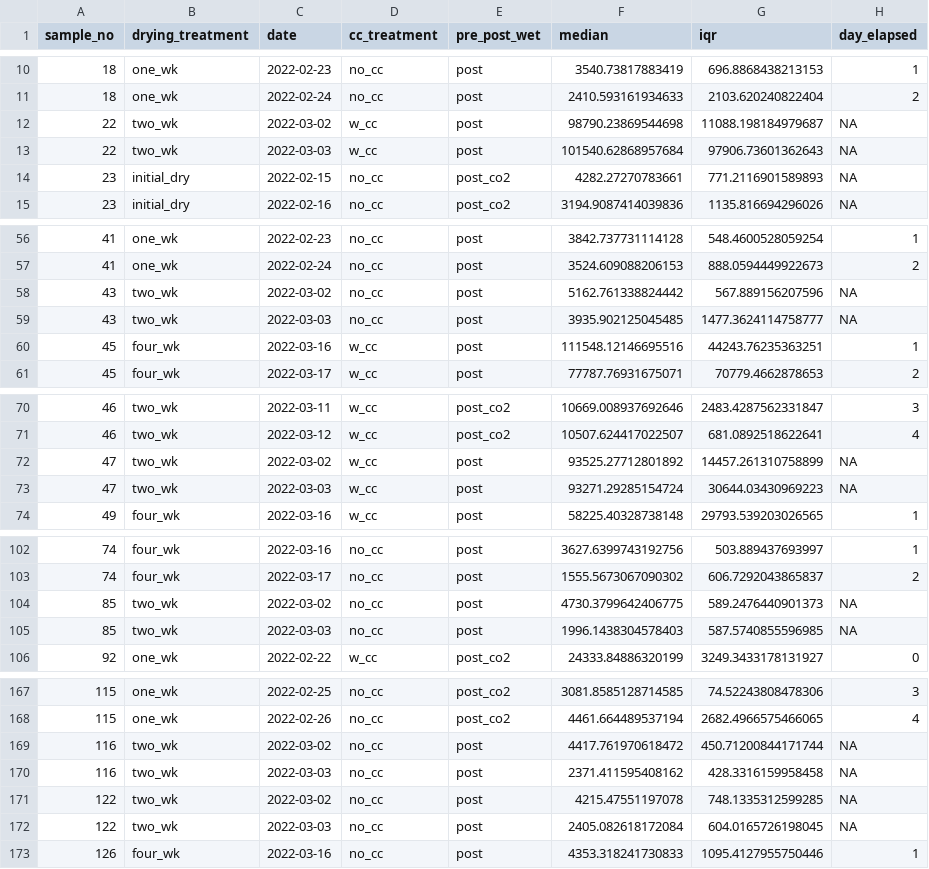
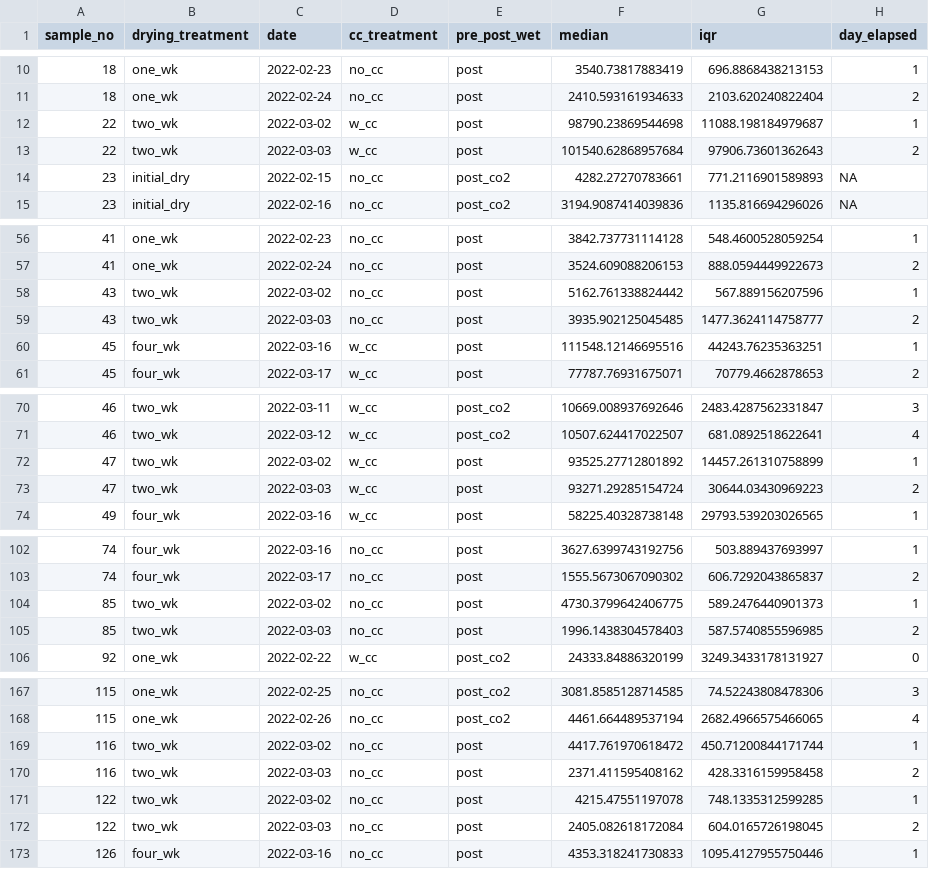
Before and after one commit to ZimmermanLab/gao-thesis, a CSV file: data/cleaned_data/LICOR/samp_medians.csv, drawn as a sheet; only a part is shown, gaps mark what is left out; the diff covers the shown part only.

```diff
--- a/data/cleaned_data/LICOR/samp_medians.csv
+++ b/data/cleaned_data/LICOR/samp_medians.csv
@@ -11,4 +11,4 @@ sample_no,drying_treatment,date,cc_treatment,pre_post_wet,median,iqr,day_elapsed
 18,one_wk,2022-02-24,no_cc,post,2410.593161934633,2103.620240822404,2
-22,two_wk,2022-03-02,w_cc,post,98790.23869544698,11088.198184979687,NA
-22,two_wk,2022-03-03,w_cc,post,101540.62868957684,97906.73601362643,NA
+22,two_wk,2022-03-02,w_cc,post,98790.23869544698,11088.198184979687,1
+22,two_wk,2022-03-03,w_cc,post,101540.62868957684,97906.73601362643,2
 23,initial_dry,2022-02-15,no_cc,post_co2,4282.27270783661,771.2116901589893,NA
@@ -57,4 +57,4 @@ sample_no,drying_treatment,date,cc_treatment,pre_post_wet,median,iqr,day_elapsed
 41,one_wk,2022-02-24,no_cc,post,3524.609088206153,888.0594449922673,2
-43,two_wk,2022-03-02,no_cc,post,5162.761338824442,567.889156207596,NA
-43,two_wk,2022-03-03,no_cc,post,3935.902125045485,1477.3624114758777,NA
+43,two_wk,2022-03-02,no_cc,post,5162.761338824442,567.889156207596,1
+43,two_wk,2022-03-03,no_cc,post,3935.902125045485,1477.3624114758777,2
 45,four_wk,2022-03-16,w_cc,post,111548.12146695516,44243.76235363251,1
@@ -71,4 +71,4 @@ sample_no,drying_treatment,date,cc_treatment,pre_post_wet,median,iqr,day_elapsed
 46,two_wk,2022-03-12,w_cc,post_co2,10507.624417022507,681.0892518622641,4
-47,two_wk,2022-03-02,w_cc,post,93525.27712801892,14457.261310758899,NA
-47,two_wk,2022-03-03,w_cc,post,93271.29285154724,30644.03430969223,NA
+47,two_wk,2022-03-02,w_cc,post,93525.27712801892,14457.261310758899,1
+47,two_wk,2022-03-03,w_cc,post,93271.29285154724,30644.03430969223,2
 49,four_wk,2022-03-16,w_cc,post,58225.40328738148,29793.539203026565,1
@@ -103,4 +103,4 @@ sample_no,drying_treatment,date,cc_treatment,pre_post_wet,median,iqr,day_elapsed
 74,four_wk,2022-03-17,no_cc,post,1555.5673067090302,606.7292043865837,2
-85,two_wk,2022-03-02,no_cc,post,4730.3799642406775,589.2476440901373,NA
-85,two_wk,2022-03-03,no_cc,post,1996.1438304578403,587.5740855596985,NA
+85,two_wk,2022-03-02,no_cc,post,4730.3799642406775,589.2476440901373,1
+85,two_wk,2022-03-03,no_cc,post,1996.1438304578403,587.5740855596985,2
 92,one_wk,2022-02-22,w_cc,post_co2,24333.84886320199,3249.3433178131927,0
@@ -168,6 +168,6 @@ sample_no,drying_treatment,date,cc_treatment,pre_post_wet,median,iqr,day_elapsed
 115,one_wk,2022-02-26,no_cc,post_co2,4461.664489537194,2682.4966575466065,4
-116,two_wk,2022-03-02,no_cc,post,4417.761970618472,450.71200844171744,NA
-116,two_wk,2022-03-03,no_cc,post,2371.411595408162,428.3316159958458,NA
-122,two_wk,2022-03-02,no_cc,post,4215.47551197078,748.1335312599285,NA
-122,two_wk,2022-03-03,no_cc,post,2405.082618172084,604.0165726198045,NA
+116,two_wk,2022-03-02,no_cc,post,4417.761970618472,450.71200844171744,1
+116,two_wk,2022-03-03,no_cc,post,2371.411595408162,428.3316159958458,2
+122,two_wk,2022-03-02,no_cc,post,4215.47551197078,748.1335312599285,1
+122,two_wk,2022-03-03,no_cc,post,2405.082618172084,604.0165726198045,2
 126,four_wk,2022-03-16,no_cc,post,4353.318241730833,1095.4127955750446,1
```
Also changed, not shown: 8 edited cells elsewhere in this file, 1 other file.
